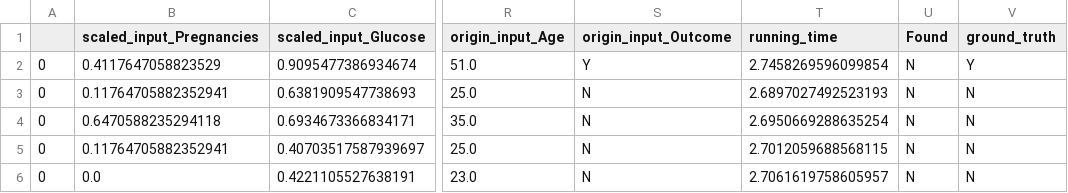
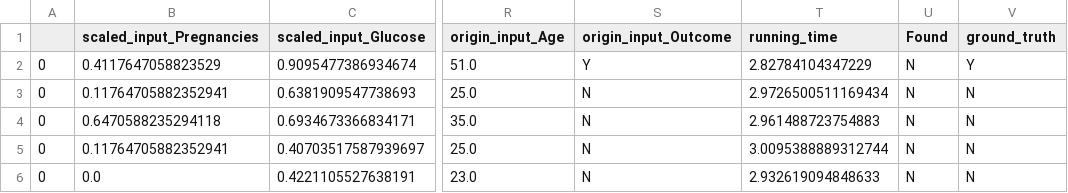
Before and after one commit to LeonChou5311/Counterfactual-benchmark, a CSV file: results/watcher_diabetes/watcher_diabetes_nn_result.csv, drawn as a sheet; only a part is shown, gaps mark what is left out; the diff names each change by its address in the sheet, - before the commit and + after, or states it on an @@ line.

```diff
--- a/results/watcher_diabetes/watcher_diabetes_nn_result.csv
+++ b/results/watcher_diabetes/watcher_diabetes_nn_result.csv
-T2 (running_time): 2.7458269596099854
+T2 (running_time): 2.82784104347229
-T3 (running_time): 2.6897027492523193
+T3 (running_time): 2.9726500511169434
-T4 (running_time): 2.6950669288635254
+T4 (running_time): 2.961488723754883
-T5 (running_time): 2.7012059688568115
+T5 (running_time): 3.0095388889312744
-T6 (running_time): 2.7061619758605957
+T6 (running_time): 2.932619094848633
```
Also changed, not shown: results/watcher_diabetes/watcher_diabetes_dt_result.csv, results/watcher_diabetes/watcher_diabetes_rfc_result.csv, 5 other files.
